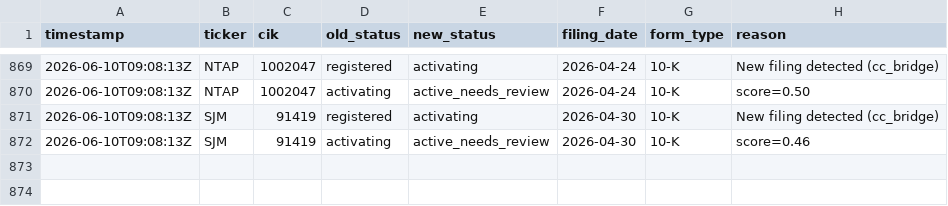
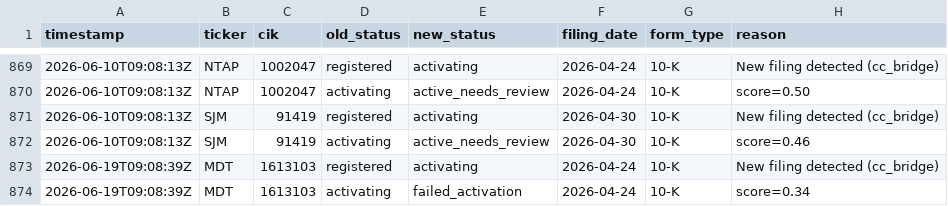
Before and after one commit to lukasbecker36-dot/sec-derivatives-, a CSV file: registry/activation_log.csv, drawn as a sheet; only a part is shown, gaps mark what is left out; the diff names each change by its address in the sheet, - before the commit and + after, or states it on an @@ line.

```diff
--- a/registry/activation_log.csv
+++ b/registry/activation_log.csv
+row 873: 2026-06-19T09:08:39Z | MDT | 1613103 | registered | activating | 2026-04-24 | 10-K | New filing detected (cc_bridge)
+row 874: 2026-06-19T09:08:39Z | MDT | 1613103 | activating | failed_activation | 2026-04-24 | 10-K | score=0.34
```
Also changed, not shown: registry/universe.csv.
